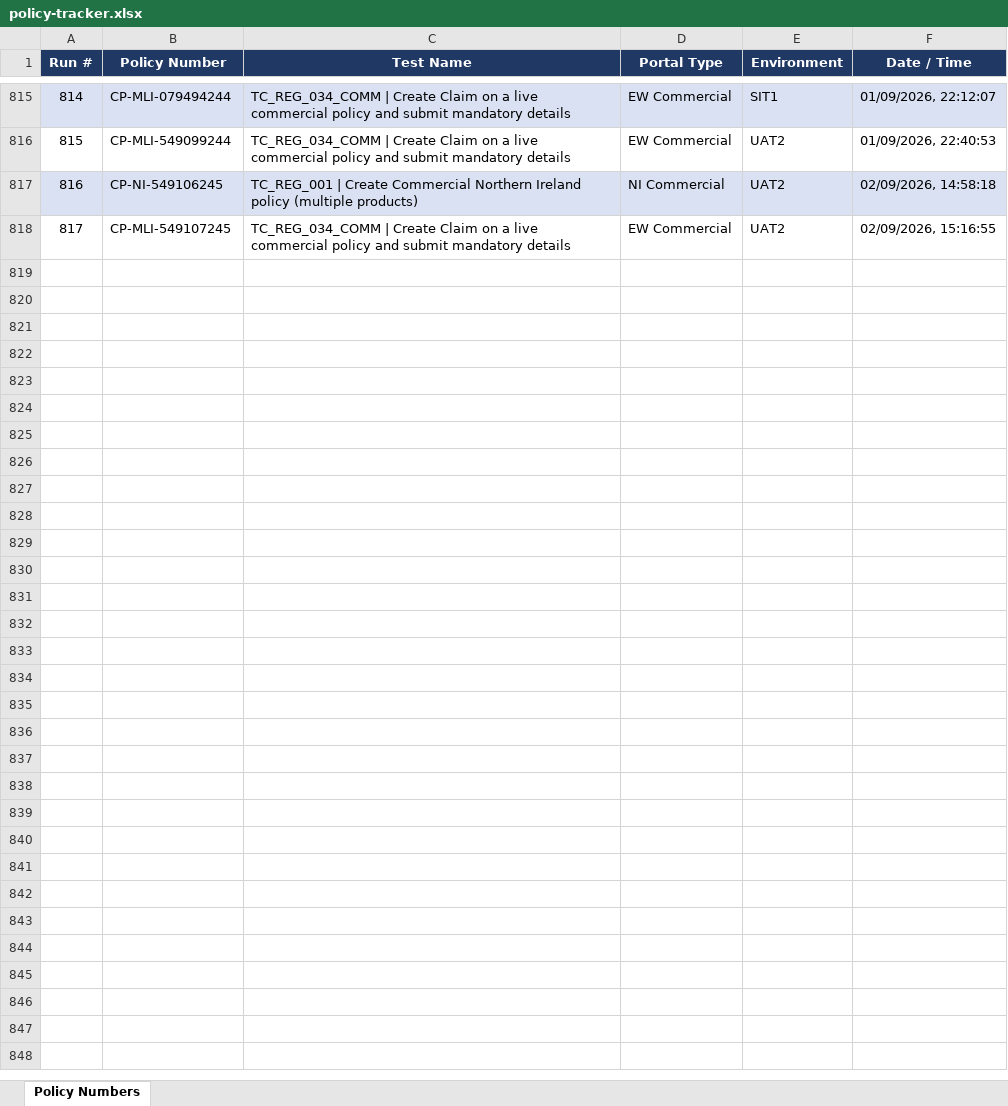
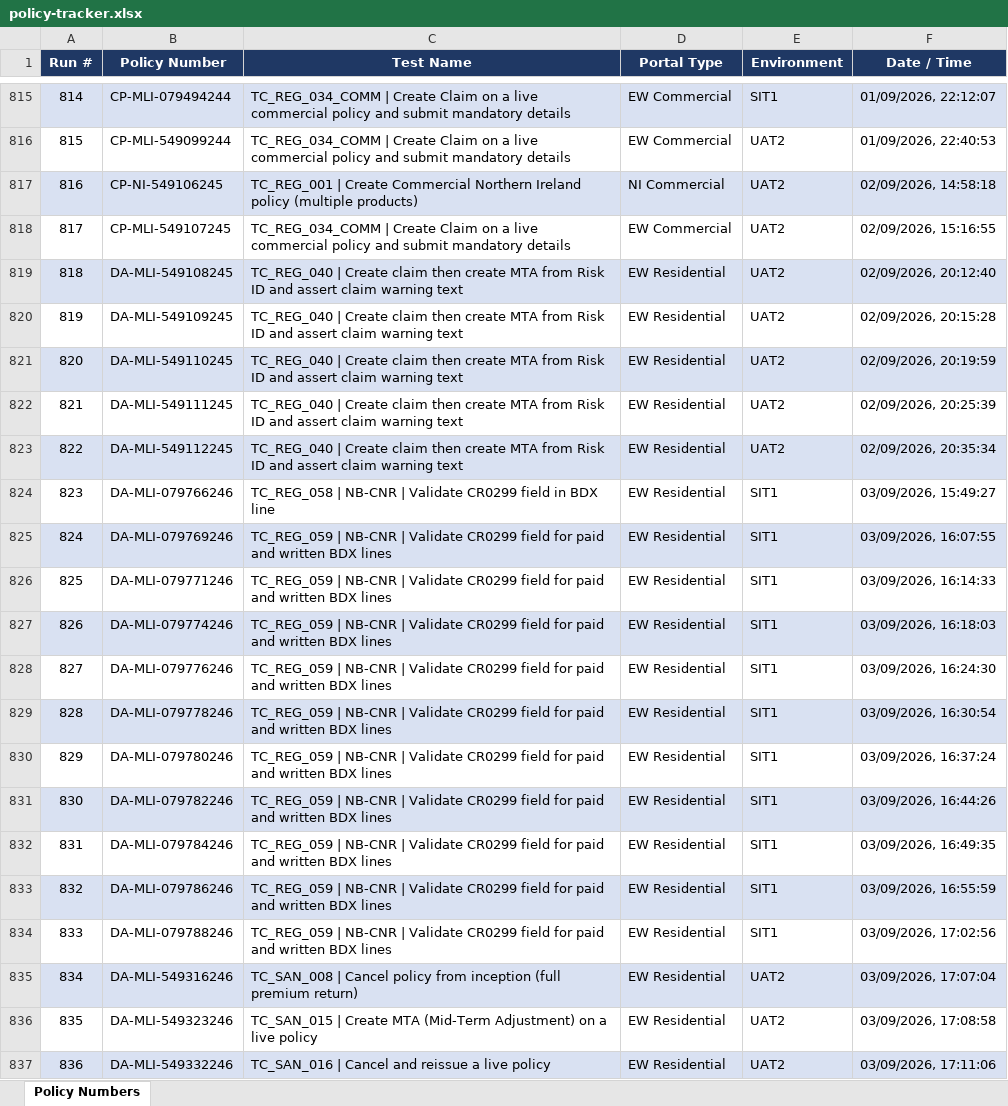
Before and after one commit to smrutirmohanty87/MLIS_BDD, an Excel workbook: reports/policy-tracker.xlsx, sheet Policy Numbers, drawn as a sheet; only a part is shown, gaps mark what is left out; values as stored, in another font and other column widths than the file's, no borders; the diff covers the shown part only; the diff names each change by its address in the sheet, - before the commit and + after, or states it on an @@ line.

```diff
--- a/reports/policy-tracker.xlsx (sheet Policy Numbers)
+++ b/reports/policy-tracker.xlsx (sheet Policy Numbers)
+row 819: 818 | DA-MLI-549108245 | TC_REG_040 | Create claim then create MTA from Risk ID and assert claim warning text | EW Residential | UAT2 | 02/09/2026, 20:12:40
+row 820: 819 | DA-MLI-549109245 | TC_REG_040 | Create claim then create MTA from Risk ID and assert claim warning text | EW Residential | UAT2 | 02/09/2026, 20:15:28
+row 821: 820 | DA-MLI-549110245 | TC_REG_040 | Create claim then create MTA from Risk ID and assert claim warning text | EW Residential | UAT2 | 02/09/2026, 20:19:59
+row 822: 821 | DA-MLI-549111245 | TC_REG_040 | Create claim then create MTA from Risk ID and assert claim warning text | EW Residential | UAT2 | 02/09/2026, 20:25:39
+row 823: 822 | DA-MLI-549112245 | TC_REG_040 | Create claim then create MTA from Risk ID and assert claim warning text | EW Residential | UAT2 | 02/09/2026, 20:35:34
+row 824: 823 | DA-MLI-079766246 | TC_REG_058 | NB-CNR | Validate CR0299 field in BDX line | EW Residential | SIT1 | 03/09/2026, 15:49:27
+row 825: 824 | DA-MLI-079769246 | TC_REG_059 | NB-CNR | Validate CR0299 field for paid and written BDX lines | EW Residential | SIT1 | 03/09/2026, 16:07:55
+row 826: 825 | DA-MLI-079771246 | TC_REG_059 | NB-CNR | Validate CR0299 field for paid and written BDX lines | EW Residential | SIT1 | 03/09/2026, 16:14:33
+row 827: 826 | DA-MLI-079774246 | TC_REG_059 | NB-CNR | Validate CR0299 field for paid and written BDX lines | EW Residential | SIT1 | 03/09/2026, 16:18:03
+row 828: 827 | DA-MLI-079776246 | TC_REG_059 | NB-CNR | Validate CR0299 field for paid and written BDX lines | EW Residential | SIT1 | 03/09/2026, 16:24:30
+row 829: 828 | DA-MLI-079778246 | TC_REG_059 | NB-CNR | Validate CR0299 field for paid and written BDX lines | EW Residential | SIT1 | 03/09/2026, 16:30:54
+row 830: 829 | DA-MLI-079780246 | TC_REG_059 | NB-CNR | Validate CR0299 field for paid and written BDX lines | EW Residential | SIT1 | 03/09/2026, 16:37:24
+row 831: 830 | DA-MLI-079782246 | TC_REG_059 | NB-CNR | Validate CR0299 field for paid and written BDX lines | EW Residential | SIT1 | 03/09/2026, 16:44:26
+row 832: 831 | DA-MLI-079784246 | TC_REG_059 | NB-CNR | Validate CR0299 field for paid and written BDX lines | EW Residential | SIT1 | 03/09/2026, 16:49:35
+row 833: 832 | DA-MLI-079786246 | TC_REG_059 | NB-CNR | Validate CR0299 field for paid and written BDX lines | EW Residential | SIT1 | 03/09/2026, 16:55:59
+row 834: 833 | DA-MLI-079788246 | TC_REG_059 | NB-CNR | Validate CR0299 field for paid and written BDX lines | EW Residential | SIT1 | 03/09/2026, 17:02:56
+row 835: 834 | DA-MLI-549316246 | TC_SAN_008 | Cancel policy from inception (full premium return) | EW Residential | UAT2 | 03/09/2026, 17:07:04
+row 836: 835 | DA-MLI-549323246 | TC_SAN_015 | Create MTA (Mid-Term Adjustment) on a live policy | EW Residential | UAT2 | 03/09/2026, 17:08:58
+row 837: 836 | DA-MLI-549332246 | TC_SAN_016 | Cancel and reissue a live policy | EW Residential | UAT2 | 03/09/2026, 17:11:06
```
Also changed, not shown: 10 added rows elsewhere in this sheet, 16 other files.
